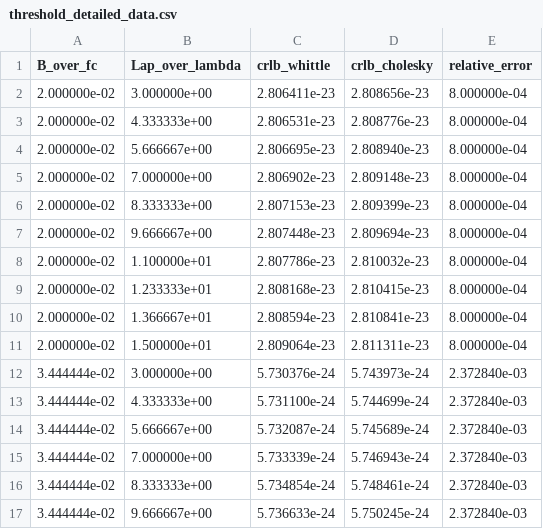
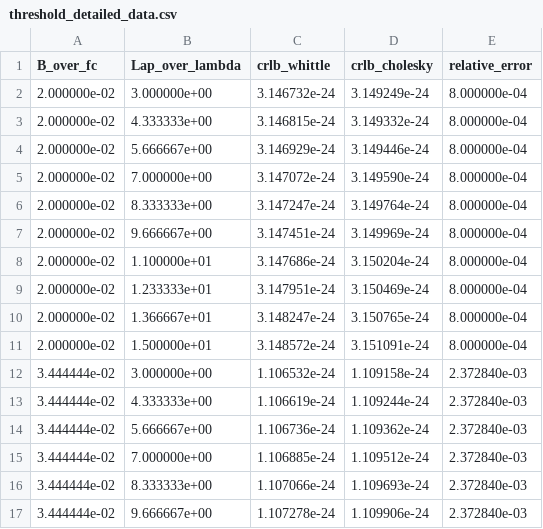
Before and after one commit to DQY-haofan/THz-ISL-ISAC-MIMO, a CSV file: results/threshold_detailed_data.csv, drawn as a sheet; only a part is shown; the diff covers the shown part only.

```diff
--- a/results/threshold_detailed_data.csv
+++ b/results/threshold_detailed_data.csv
@@ -1,17 +1,17 @@
 B_over_fc,Lap_over_lambda,crlb_whittle,crlb_cholesky,relative_error
-2.000000e-02,3.000000e+00,2.806411e-23,2.808656e-23,8.000000e-04
-2.000000e-02,4.333333e+00,2.806531e-23,2.808776e-23,8.000000e-04
-2.000000e-02,5.666667e+00,2.806695e-23,2.808940e-23,8.000000e-04
-2.000000e-02,7.000000e+00,2.806902e-23,2.809148e-23,8.000000e-04
-2.000000e-02,8.333333e+00,2.807153e-23,2.809399e-23,8.000000e-04
-2.000000e-02,9.666667e+00,2.807448e-23,2.809694e-23,8.000000e-04
-2.000000e-02,1.100000e+01,2.807786e-23,2.810032e-23,8.000000e-04
-2.000000e-02,1.233333e+01,2.808168e-23,2.810415e-23,8.000000e-04
-2.000000e-02,1.366667e+01,2.808594e-23,2.810841e-23,8.000000e-04
-2.000000e-02,1.500000e+01,2.809064e-23,2.811311e-23,8.000000e-04
-3.444444e-02,3.000000e+00,5.730376e-24,5.743973e-24,2.372840e-03
-3.444444e-02,4.333333e+00,5.731100e-24,5.744699e-24,2.372840e-03
-3.444444e-02,5.666667e+00,5.732087e-24,5.745689e-24,2.372840e-03
-3.444444e-02,7.000000e+00,5.733339e-24,5.746943e-24,2.372840e-03
-3.444444e-02,8.333333e+00,5.734854e-24,5.748461e-24,2.372840e-03
-3.444444e-02,9.666667e+00,5.736633e-24,5.750245e-24,2.372840e-03
+2.000000e-02,3.000000e+00,3.146732e-24,3.149249e-24,8.000000e-04
+2.000000e-02,4.333333e+00,3.146815e-24,3.149332e-24,8.000000e-04
+2.000000e-02,5.666667e+00,3.146929e-24,3.149446e-24,8.000000e-04
+2.000000e-02,7.000000e+00,3.147072e-24,3.149590e-24,8.000000e-04
+2.000000e-02,8.333333e+00,3.147247e-24,3.149764e-24,8.000000e-04
+2.000000e-02,9.666667e+00,3.147451e-24,3.149969e-24,8.000000e-04
+2.000000e-02,1.100000e+01,3.147686e-24,3.150204e-24,8.000000e-04
+2.000000e-02,1.233333e+01,3.147951e-24,3.150469e-24,8.000000e-04
+2.000000e-02,1.366667e+01,3.148247e-24,3.150765e-24,8.000000e-04
+2.000000e-02,1.500000e+01,3.148572e-24,3.151091e-24,8.000000e-04
+3.444444e-02,3.000000e+00,1.106532e-24,1.109158e-24,2.372840e-03
+3.444444e-02,4.333333e+00,1.106619e-24,1.109244e-24,2.372840e-03
+3.444444e-02,5.666667e+00,1.106736e-24,1.109362e-24,2.372840e-03
+3.444444e-02,7.000000e+00,1.106885e-24,1.109512e-24,2.372840e-03
+3.444444e-02,8.333333e+00,1.107066e-24,1.109693e-24,2.372840e-03
+3.444444e-02,9.666667e+00,1.107278e-24,1.109906e-24,2.372840e-03
```
Also changed, not shown: 168 edited cells elsewhere in this file, results/DR08_pareto_results.csv, results/DR08_snr_sweep.csv, 34 other files.
